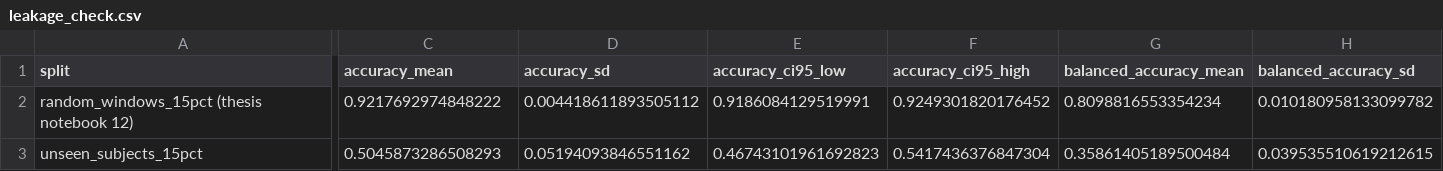
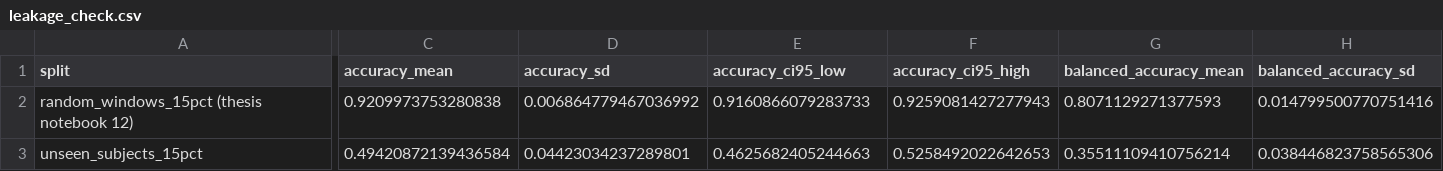
Before and after one commit to ALVAROI12/smartwatch-stress-detection, a CSV file: outputs/tables/jbhi_v2/leakage_check.csv, drawn as a sheet; only a part is shown, gaps mark what is left out; the diff covers the shown part only; the diff names each change by its address in the sheet, - before the commit and + after, or states it on an @@ line.

```diff
--- a/outputs/tables/jbhi_v2/leakage_check.csv
+++ b/outputs/tables/jbhi_v2/leakage_check.csv
-C2 (accuracy_mean): 0.9217692974848222
+C2 (accuracy_mean): 0.9209973753280838
-D2 (accuracy_sd): 0.004418611893505112
+D2 (accuracy_sd): 0.006864779467036992
-E2 (accuracy_ci95_low): 0.9186084129519991
+E2 (accuracy_ci95_low): 0.9160866079283733
-F2 (accuracy_ci95_high): 0.9249301820176452
+F2 (accuracy_ci95_high): 0.9259081427277943
-G2 (balanced_accuracy_mean): 0.8098816553354234
+G2 (balanced_accuracy_mean): 0.8071129271377593
-H2 (balanced_accuracy_sd): 0.010180958133099782
+H2 (balanced_accuracy_sd): 0.014799500770751416
-C3 (accuracy_mean): 0.5045873286508293
+C3 (accuracy_mean): 0.49420872139436584
-D3 (accuracy_sd): 0.05194093846551162
+D3 (accuracy_sd): 0.04423034237289801
-E3 (accuracy_ci95_low): 0.46743101961692823
+E3 (accuracy_ci95_low): 0.4625682405244663
-F3 (accuracy_ci95_high): 0.5417436376847304
+F3 (accuracy_ci95_high): 0.5258492022642653
-G3 (balanced_accuracy_mean): 0.35861405189500484
+G3 (balanced_accuracy_mean): 0.35511109410756214
-H3 (balanced_accuracy_sd): 0.039535510619212615
+H3 (balanced_accuracy_sd): 0.038446823758565306
```
Also changed, not shown: 12 edited cells elsewhere in this file, outputs/tables/jbhi_v2/cross_dataset_shared_labels.csv, outputs/tables/jbhi_v2/harmonization_table.csv, 4 other files.
